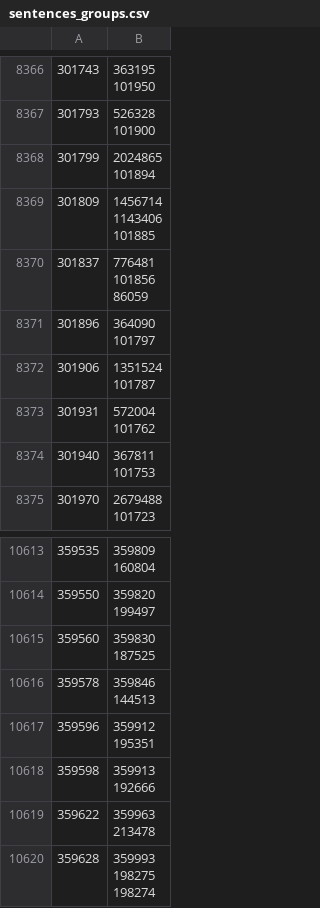
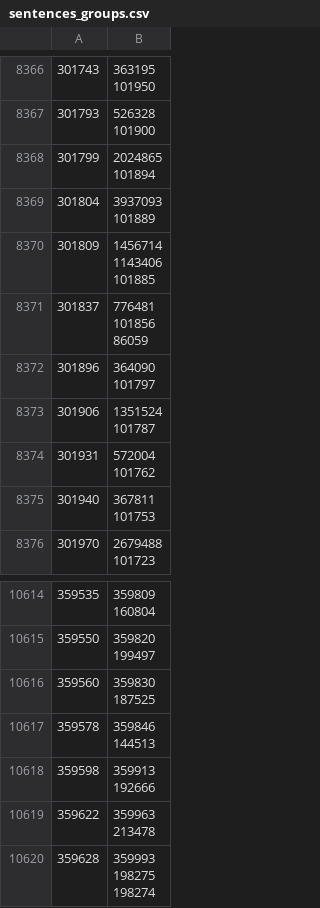
Before and after one commit to dedyk/JapaneseDictionaryWeb, a CSV file: db/sentences_groups.csv, drawn as a sheet; only a part is shown, gaps mark what is left out.

```diff
--- a/db/sentences_groups.csv
+++ b/db/sentences_groups.csv
@@ -19046,2 +19046,4 @@
 101894"
+301804,"3937093
+101889"
 301809,"1456714
@@ -23921,4 +23923,2 @@
 144513"
-359596,"359912
-195351"
 359598,"359913
```
Also changed, not shown: db/word-power.csv, 1 other file.
